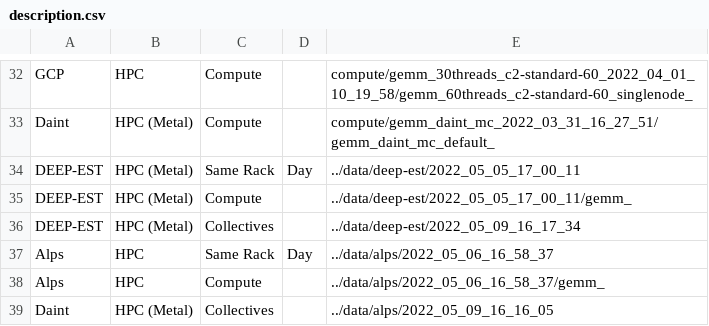
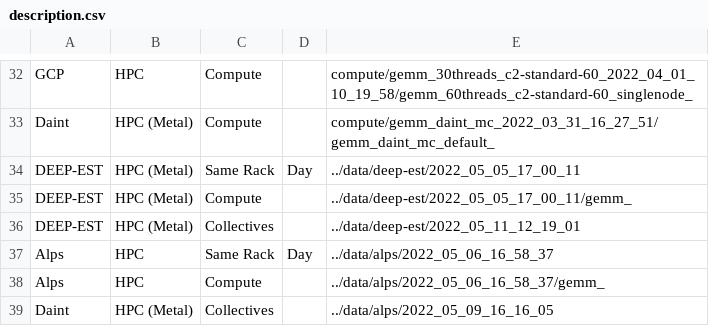
Before and after one commit to DanieleDeSensi/cloud_noise_data, a CSV file: description.csv, drawn as a sheet; only a part is shown, gaps mark what is left out.

Commit message:
[ADD] New collectives data.

```diff
--- a/description.csv
+++ b/description.csv
@@ -35,3 +35,3 @@ DEEP-EST,HPC (Metal),Same Rack,Day,../data/deep-est/2022_05_05_17_00_11
 DEEP-EST,HPC (Metal),Compute,,../data/deep-est/2022_05_05_17_00_11/gemm_
-DEEP-EST,HPC (Metal),Collectives,,../data/deep-est/2022_05_09_16_17_34
+DEEP-EST,HPC (Metal),Collectives,,../data/deep-est/2022_05_11_12_19_01
 Alps,HPC,Same Rack,Day,../data/alps/2022_05_06_16_58_37
```
Also changed, not shown: 1 other file.
